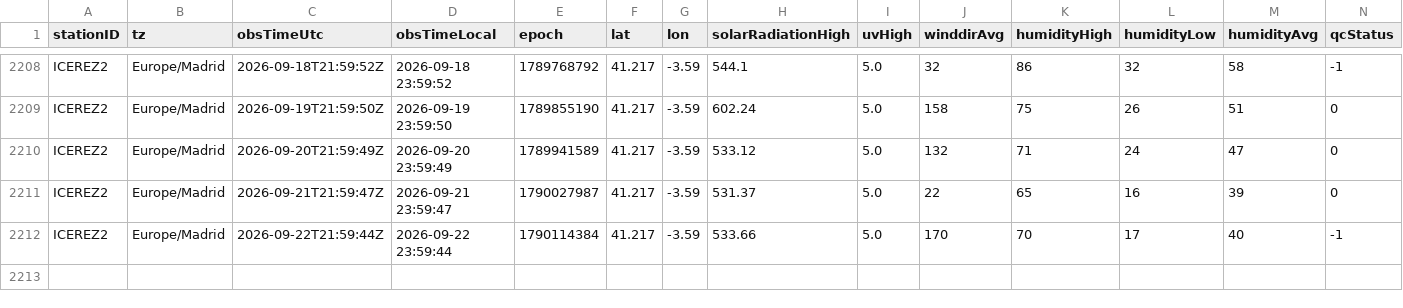
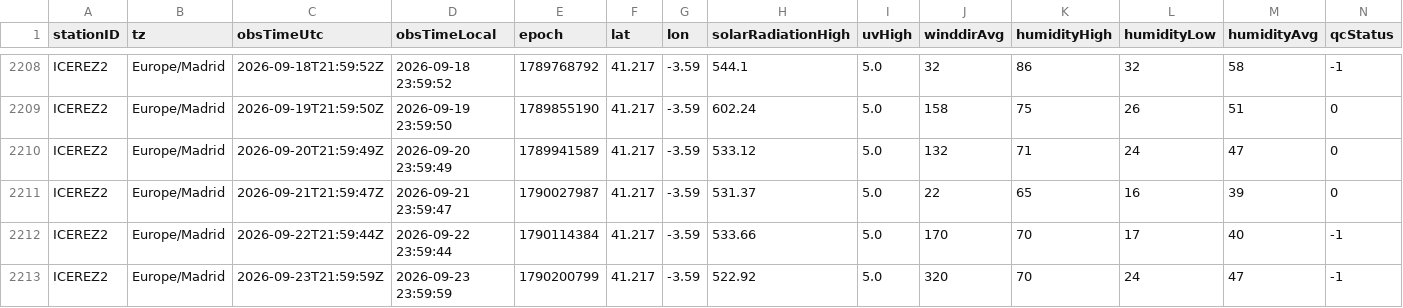
Before and after one commit to patriciadiezm/estacion, a CSV file: icerez2_diario.csv, drawn as a sheet; only a part is shown, gaps mark what is left out; rows hold the shown columns only; the diff names each change by its address in the sheet, - before the commit and + after, or states it on an @@ line.

```diff
--- a/icerez2_diario.csv
+++ b/icerez2_diario.csv
+row 2213: ICEREZ2 | Europe/Madrid | 2026-09-23T21:59:59Z | 2026-09-23 23:59:59 | 1790200799 | 41.217 | -3.59 | 522.92 | 5.0 | 320 | 70 | 24 | 47 | -1
```
Also changed, not shown: 1 other file.
